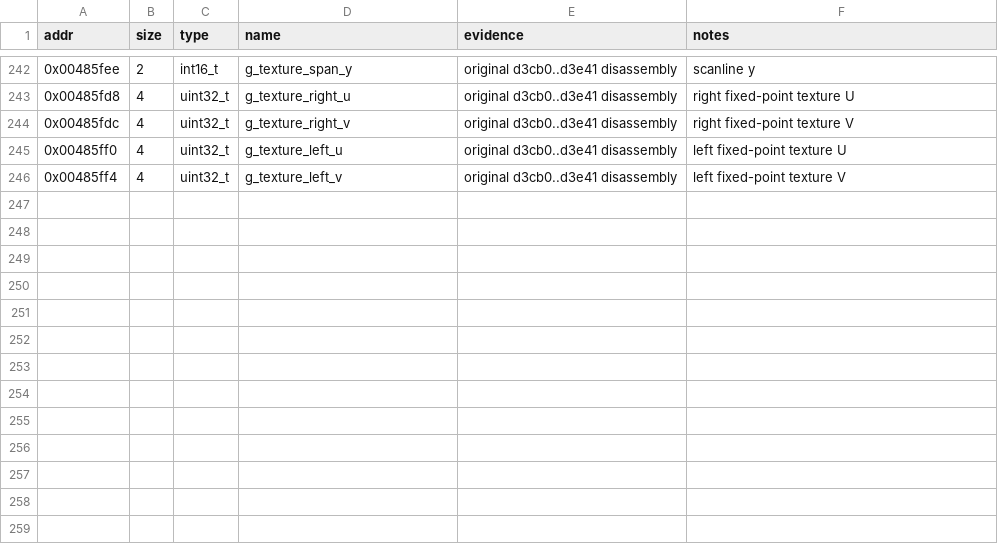
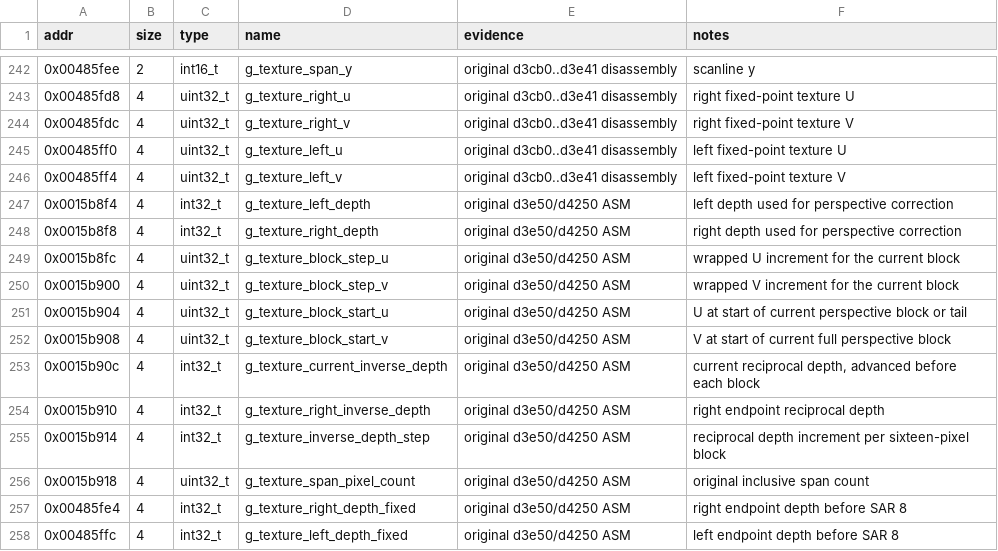
Before and after one commit to Grumbel/ef2000-port, a TSV file: decomp/symbols/globals.tsv, drawn as a sheet; only a part is shown, gaps mark what is left out; the diff names each change by its address in the sheet, - before the commit and + after, or states it on an @@ line.

```diff
--- a/decomp/symbols/globals.tsv
+++ b/decomp/symbols/globals.tsv
+row 247: 0x0015b8f4 | 4 | int32_t | g_texture_left_depth | original d3e50/d4250 ASM | left depth used for perspective correction
+row 248: 0x0015b8f8 | 4 | int32_t | g_texture_right_depth | original d3e50/d4250 ASM | right depth used for perspective correction
+row 249: 0x0015b8fc | 4 | uint32_t | g_texture_block_step_u | original d3e50/d4250 ASM | wrapped U increment for the current block
+row 250: 0x0015b900 | 4 | uint32_t | g_texture_block_step_v | original d3e50/d4250 ASM | wrapped V increment for the current block
+row 251: 0x0015b904 | 4 | uint32_t | g_texture_block_start_u | original d3e50/d4250 ASM | U at start of current perspective block or tail
+row 252: 0x0015b908 | 4 | uint32_t | g_texture_block_start_v | original d3e50/d4250 ASM | V at start of current full perspective block
+row 253: 0x0015b90c | 4 | int32_t | g_texture_current_inverse_depth | original d3e50/d4250 ASM | current reciprocal depth, advanced before each block
+row 254: 0x0015b910 | 4 | int32_t | g_texture_right_inverse_depth | original d3e50/d4250 ASM | right endpoint reciprocal depth
+row 255: 0x0015b914 | 4 | int32_t | g_texture_inverse_depth_step | original d3e50/d4250 ASM | reciprocal depth increment per sixteen-pixel block
+row 256: 0x0015b918 | 4 | uint32_t | g_texture_span_pixel_count | original d3e50/d4250 ASM | original inclusive span count
+row 257: 0x00485fe4 | 4 | int32_t | g_texture_right_depth_fixed | original d3e50/d4250 ASM | right endpoint depth before SAR 8
+row 258: 0x00485ffc | 4 | int32_t | g_texture_left_depth_fixed | original d3e50/d4250 ASM | left endpoint depth before SAR 8
```
Also changed, not shown: decomp/symbols/hybrid-exclude.tsv, decomp/symbols/signatures.tsv, 5 other files.
